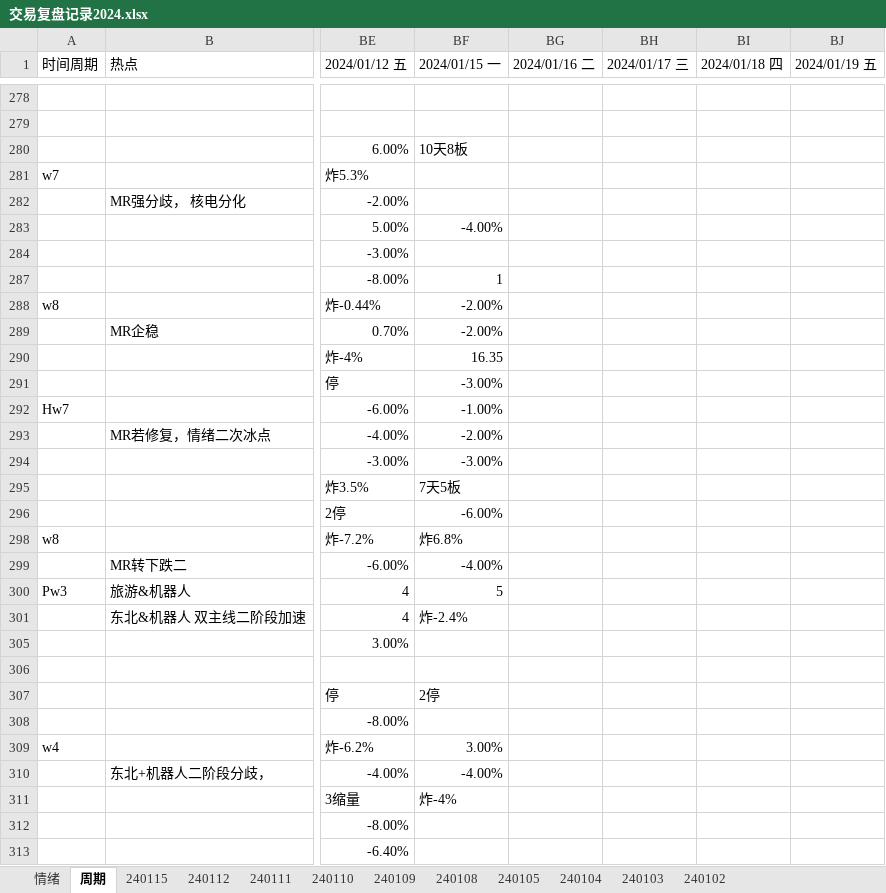
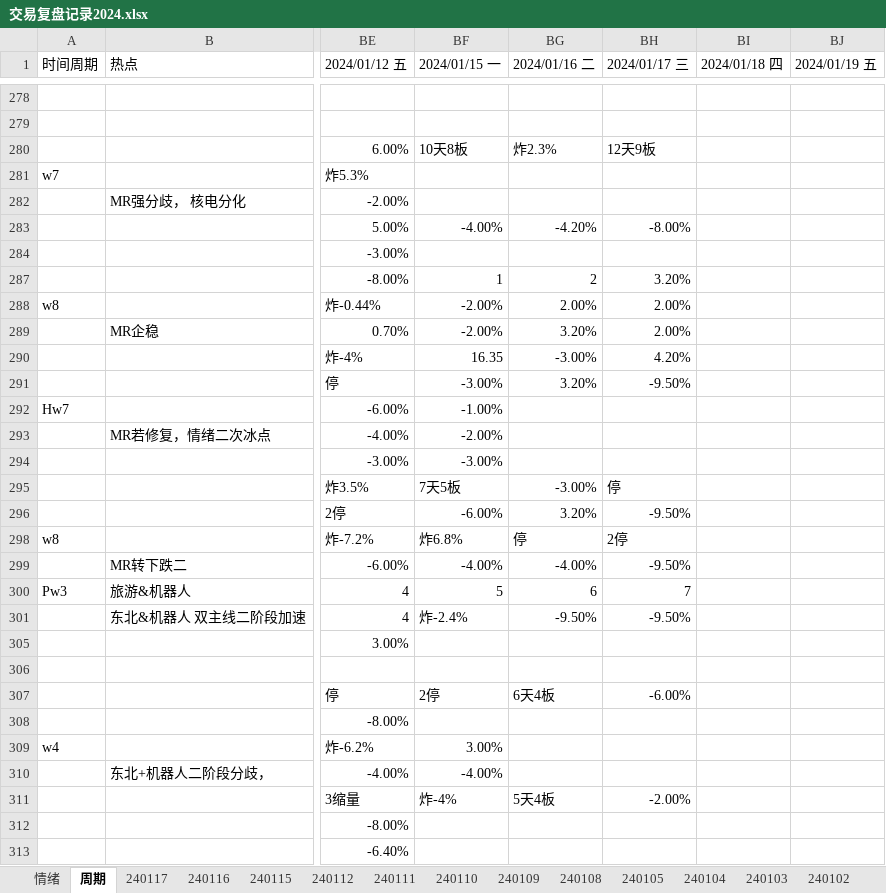
Before and after one commit to gaoguang-2026/Atool, an Excel workbook: 交易复盘记录2024.xlsx, sheet 周期, drawn as a sheet; only a part is shown, gaps mark what is left out; values as stored, in another font and other column widths than the file's, no cell formats; the diff covers the shown part only; the diff names each change by its address in the sheet, - before the commit and + after, or states it on an @@ line.

```diff
--- a/交易复盘记录2024.xlsx (sheet 周期)
+++ b/交易复盘记录2024.xlsx (sheet 周期)
+sheet tab: 240117
+sheet tab: 240116
-BG280 (2024/01/16 二): (empty)
+BG280 (2024/01/16 二): 炸2.3%
-BH280 (2024/01/17 三): (empty)
+BH280 (2024/01/17 三): 12天9板
-BG283 (2024/01/16 二): (empty)
+BG283 (2024/01/16 二): -4.20%
-BH283 (2024/01/17 三): (empty)
+BH283 (2024/01/17 三): -8.00%
-BG287 (2024/01/16 二): (empty)
+BG287 (2024/01/16 二): 2
-BH287 (2024/01/17 三): (empty)
+BH287 (2024/01/17 三): 3.20%
-BG288 (2024/01/16 二): (empty)
+BG288 (2024/01/16 二): 2.00%
-BH288:BH289 (2024/01/17 三): (empty)
+BH288:BH289 (2024/01/17 三): 2.00%
-BG289 (2024/01/16 二): (empty)
+BG289 (2024/01/16 二): 3.20%
-BG290 (2024/01/16 二): (empty)
+BG290 (2024/01/16 二): -3.00%
-BH290 (2024/01/17 三): (empty)
+BH290 (2024/01/17 三): 4.20%
-BG291 (2024/01/16 二): (empty)
+BG291 (2024/01/16 二): 3.20%
-BH291 (2024/01/17 三): (empty)
+BH291 (2024/01/17 三): -9.50%
-BG295 (2024/01/16 二): (empty)
+BG295 (2024/01/16 二): -3.00%
-BH295 (2024/01/17 三): (empty)
+BH295 (2024/01/17 三): 停
-BG296 (2024/01/16 二): (empty)
+BG296 (2024/01/16 二): 3.20%
-BH296 (2024/01/17 三): (empty)
+BH296 (2024/01/17 三): -9.50%
-BG298 (2024/01/16 二): (empty)
+BG298 (2024/01/16 二): 停
-BH298 (2024/01/17 三): (empty)
+BH298 (2024/01/17 三): 2停
-BG299 (2024/01/16 二): (empty)
+BG299 (2024/01/16 二): -4.00%
-BH299 (2024/01/17 三): (empty)
+BH299 (2024/01/17 三): -9.50%
-BG300 (2024/01/16 二): (empty)
+BG300 (2024/01/16 二): 6
-BH300 (2024/01/17 三): (empty)
+BH300 (2024/01/17 三): 7
-BG301 (2024/01/16 二): (empty)
+BG301 (2024/01/16 二): -9.50%
-BH301 (2024/01/17 三): (empty)
+BH301 (2024/01/17 三): -9.50%
-BG307 (2024/01/16 二): (empty)
+BG307 (2024/01/16 二): 6天4板
-BH307 (2024/01/17 三): (empty)
+BH307 (2024/01/17 三): -6.00%
-BG311 (2024/01/16 二): (empty)
+BG311 (2024/01/16 二): 5天4板
-BH311 (2024/01/17 三): (empty)
+BH311 (2024/01/17 三): -2.00%
```
Also changed, not shown: 13 added rows, 2 removed rows and 24 edited cells elsewhere in this sheet, sheet 情绪, cell formats, 2 other files.
